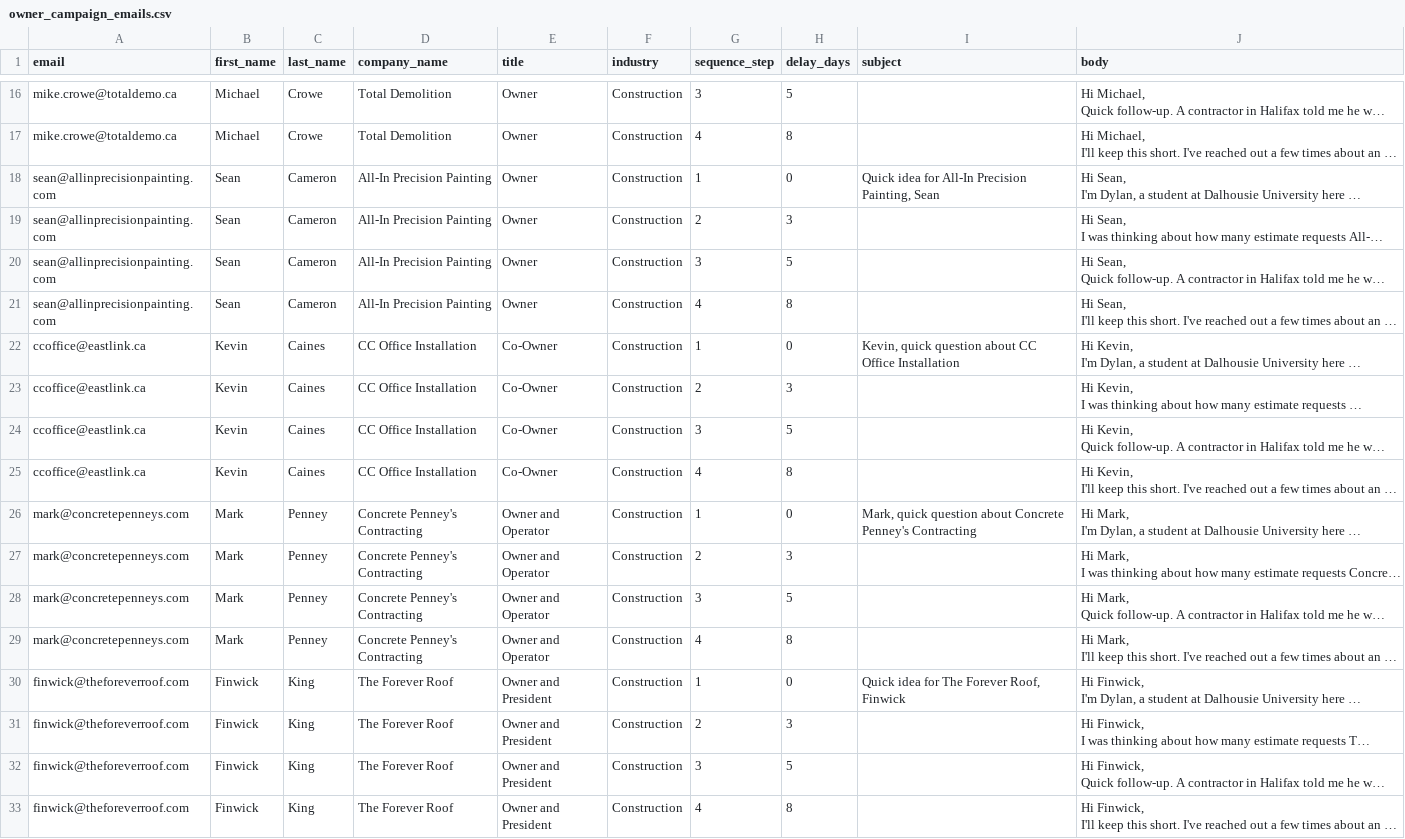
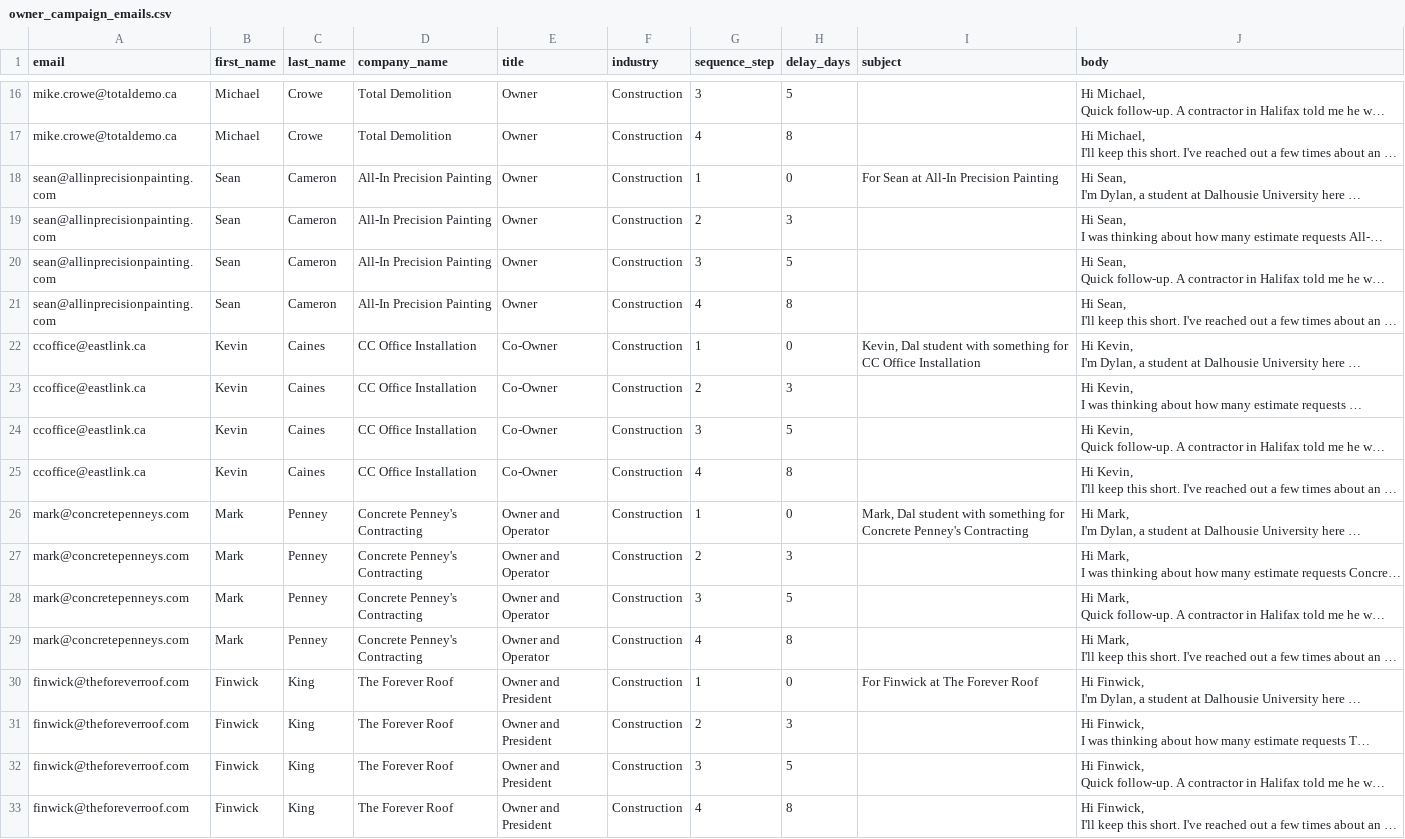
Before and after one commit to dylanmitchell8616-sudo/sales, a CSV file: output/owner_campaign_emails.csv, drawn as a sheet; only a part is shown, gaps mark what is left out; long unchanged cells end in …; the diff covers the shown part only; the diff names each change by its address in the sheet, - before the commit and + after, or states it on an @@ line.

```diff
--- a/output/owner_campaign_emails.csv
+++ b/output/owner_campaign_emails.csv
-I18 (subject): Quick idea for All-In Precision Painting, Sean
+I18 (subject): For Sean at All-In Precision Painting
-I22 (subject): Kevin, quick question about CC Office…
+I22 (subject): Kevin, Dal student with something for CC Office…
-I26 (subject): Mark, quick question about Concrete Penney's…
+I26 (subject): Mark, Dal student with something for Concrete Penney's…
-I30 (subject): Quick idea for The Forever Roof, Finwick
+I30 (subject): For Finwick at The Forever Roof
```
Also changed, not shown: 8 removed rows and 28 edited cells elsewhere in this file, output/halifax_owners_enriched.csv.
